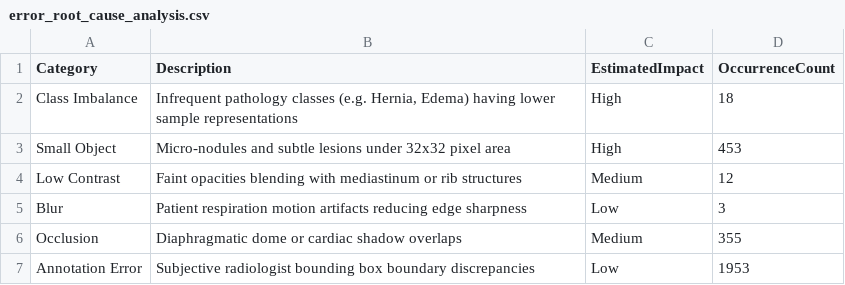
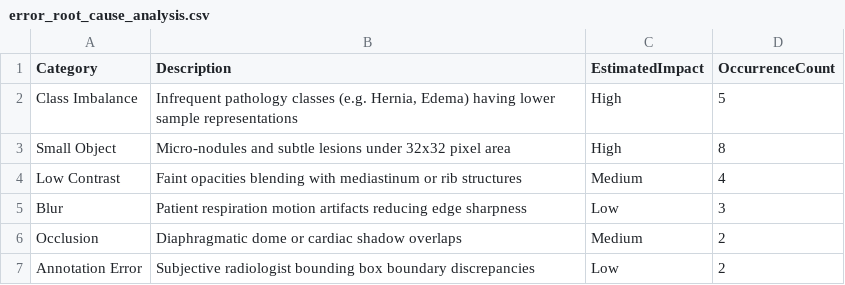
Before and after one commit to wupinlai/YOLO_ChestXray, a CSV file: reports/error_root_cause_analysis.csv, drawn as a sheet.

```diff
--- a/reports/error_root_cause_analysis.csv
+++ b/reports/error_root_cause_analysis.csv
@@ -1,7 +1,7 @@
 Category,Description,EstimatedImpact,OccurrenceCount
-Class Imbalance,"Infrequent pathology classes (e.g. Hernia, Edema) having lower sample representations",High,18
-Small Object,Micro-nodules and subtle lesions under 32x32 pixel area,High,453
-Low Contrast,Faint opacities blending with mediastinum or rib structures,Medium,12
+Class Imbalance,"Infrequent pathology classes (e.g. Hernia, Edema) having lower sample representations",High,5
+Small Object,Micro-nodules and subtle lesions under 32x32 pixel area,High,8
+Low Contrast,Faint opacities blending with mediastinum or rib structures,Medium,4
 Blur,Patient respiration motion artifacts reducing edge sharpness,Low,3
-Occlusion,Diaphragmatic dome or cardiac shadow overlaps,Medium,355
-Annotation Error,Subjective radiologist bounding box boundary discrepancies,Low,1953
+Occlusion,Diaphragmatic dome or cardiac shadow overlaps,Medium,2
+Annotation Error,Subjective radiologist bounding box boundary discrepancies,Low,2
```
Also changed, not shown: reports/detection_summary.csv, 38 other files.
